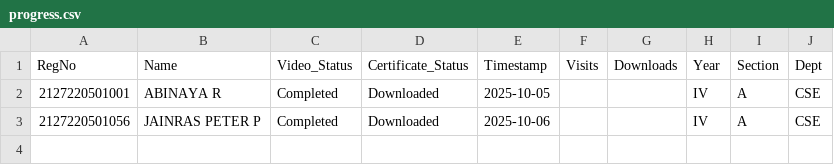
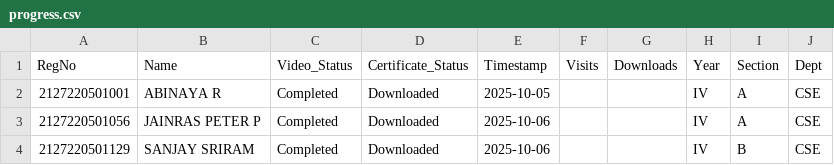
Before and after one commit to eraghu21/MicroLearning_LMS, a CSV file: progress.csv, drawn as a sheet.

Commit message:
Update progress - 2025-10-06T02:32:18.835858

```diff
--- a/progress.csv
+++ b/progress.csv
@@ -3 +3,2 @@ RegNo,Name,Video_Status,Certificate_Status,Timestamp,Visits,Downloads,Year,Secti
 2127220501056,JAINRAS PETER P,Completed,Downloaded,2025-10-06,,,IV,A,CSE
+2127220501129,SANJAY SRIRAM,Completed,Downloaded,2025-10-06,,,IV,B,CSE
```
